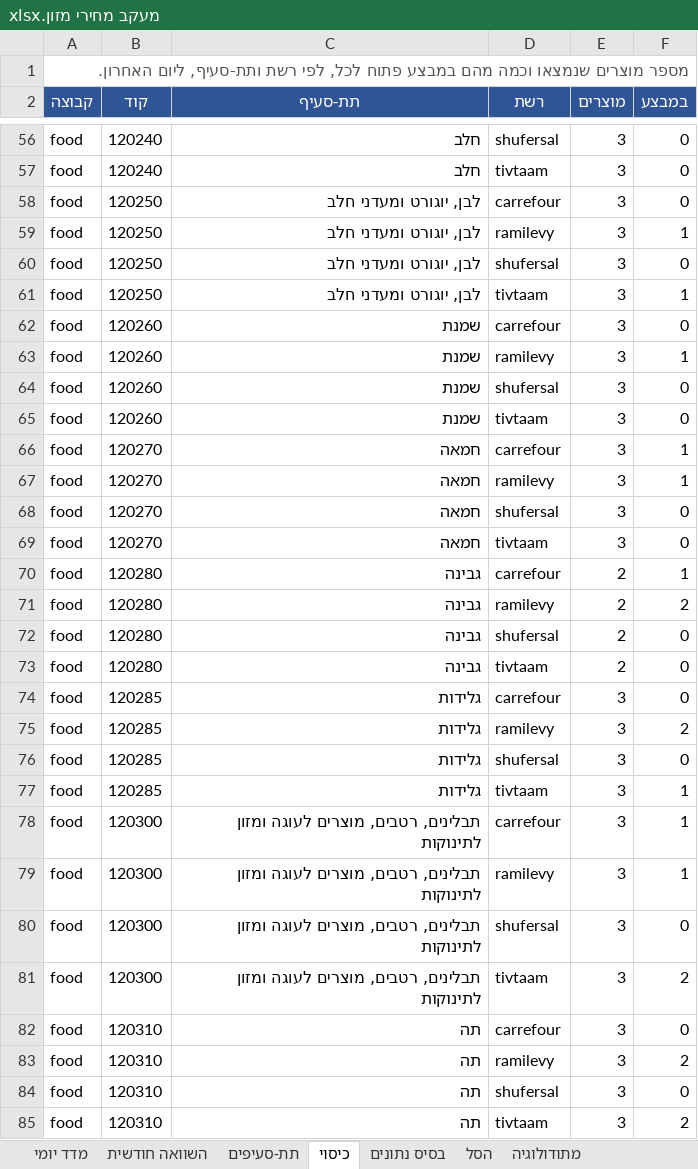
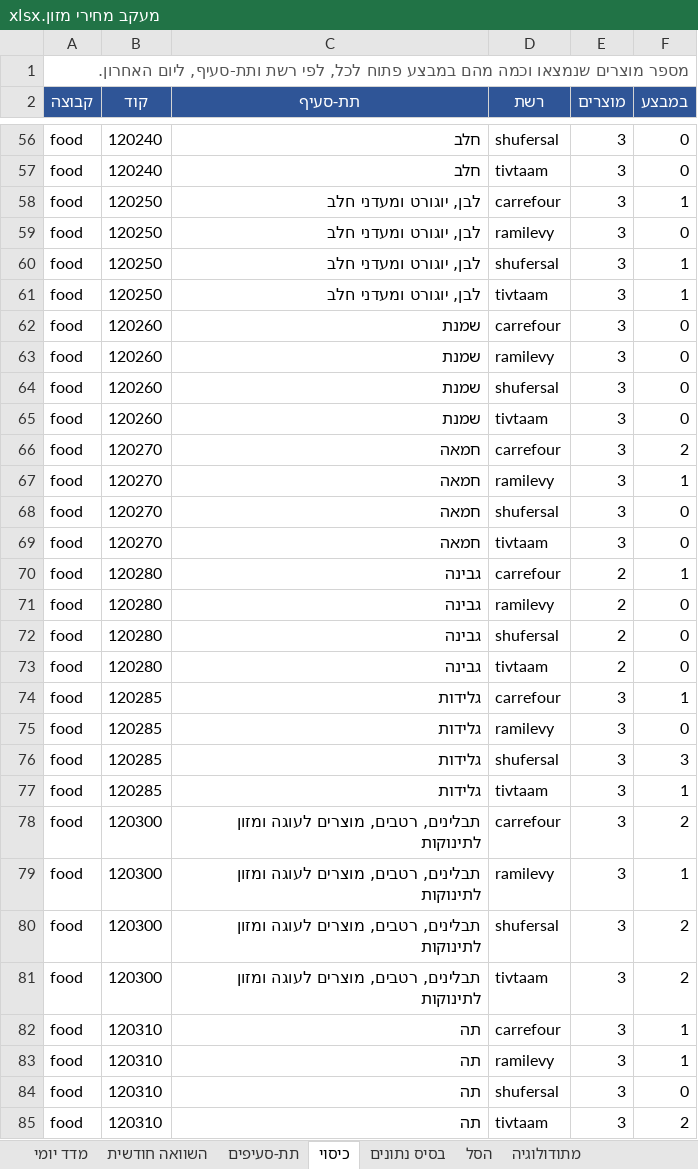
Before and after one commit to gbo1381/food-price-tracker, an Excel workbook: data/workbook/מעקב מחירי מזון.xlsx, sheet כיסוי, drawn as a sheet; only a part is shown, gaps mark what is left out; values as stored, in another font and other column widths than the file's, no borders; the diff covers the shown part only; the diff names each change by its address in the sheet, - before the commit and + after, or states it on an @@ line.

```diff
--- a/data/workbook/מעקב מחירי מזון.xlsx (sheet כיסוי)
+++ b/data/workbook/מעקב מחירי מזון.xlsx (sheet כיסוי)
-F58 (במבצע): 0
+F58 (במבצע): 1
-F59 (במבצע): 1
+F59 (במבצע): 0
-F60 (במבצע): 0
+F60 (במבצע): 1
-F63 (במבצע): 1
+F63 (במבצע): 0
-F66 (במבצע): 1
+F66 (במבצע): 2
-F71 (במבצע): 2
+F71 (במבצע): 0
-F74 (במבצע): 0
+F74 (במבצע): 1
-F75 (במבצע): 2
+F75 (במבצע): 0
-F76 (במבצע): 0
+F76 (במבצע): 3
-F78 (במבצע): 1
+F78 (במבצע): 2
-F80 (במבצע): 0
+F80 (במבצע): 2
-F82 (במבצע): 0
+F82 (במבצע): 1
-F83 (במבצע): 2
+F83 (במבצע): 1
```
Also changed, not shown: 31 edited cells elsewhere in this sheet, sheet בסיס נתונים, sheet תת-סעיפים, sheet מדד יומי, sheet השוואה חודשית, 10 other files.
